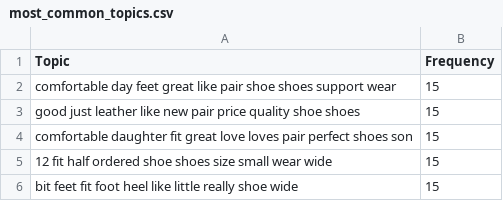
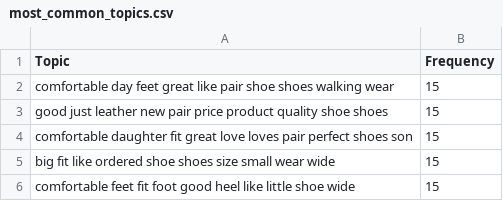
Before and after one commit to Somamohanty5/OPTIMIZING-INVENTORY-AND-SALES-STRATEGY-FOR-A-FOOTWEAR-RETAILER-USING-SENTIMENT-AND-TREND-ANALYSIS-, a CSV file: data/results/most_common_topics.csv, drawn as a sheet.

Commit message:
Add files via upload

```diff
--- a/data/results/most_common_topics.csv
+++ b/data/results/most_common_topics.csv
@@ -1,6 +1,6 @@
 Topic,Frequency
-comfortable day feet great like pair shoe shoes support wear,15
-good just leather like new pair price quality shoe shoes,15
+comfortable day feet great like pair shoe shoes walking wear,15
+good just leather new pair price product quality shoe shoes,15
 comfortable daughter fit great love loves pair perfect shoes son,15
-12 fit half ordered shoe shoes size small wear wide,15
-bit feet fit foot heel like little really shoe wide,15
+big fit like ordered shoe shoes size small wear wide,15
+comfortable feet fit foot good heel like little shoe wide,15
```
